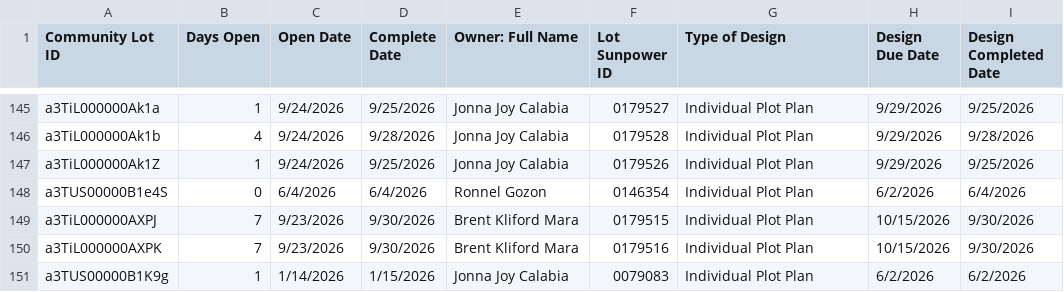
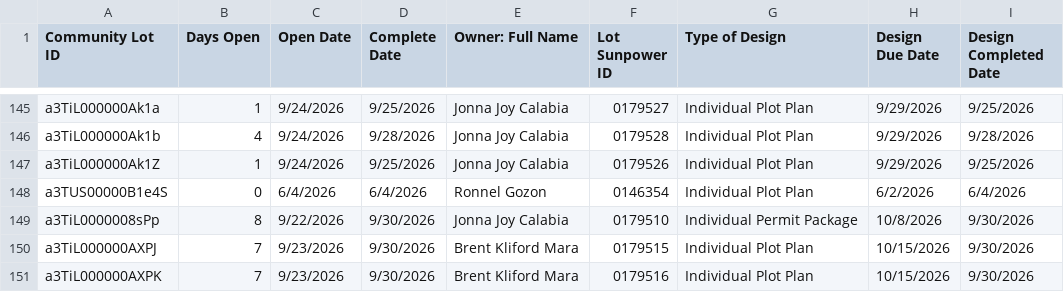
Before and after one commit to newhomes-ops/design-andon, a CSV file: Lot Design.csv, drawn as a sheet; only a part is shown, gaps mark what is left out; the shorter side is filled out with more unchanged rows; the diff names each change by its address in the sheet, - before the commit and + after, or states it on an @@ line.

Commit message:
Auto-sync SFDC reports 2026-09-30 22:36

```diff
--- a/Lot Design.csv
+++ b/Lot Design.csv
+row 149: a3TiL0000008sPp | 8 | 9/22/2026 | 9/30/2026 | Jonna Joy Calabia | 0179510 | Individual Permit Package | 10/8/2026 | 9/30/2026
```
